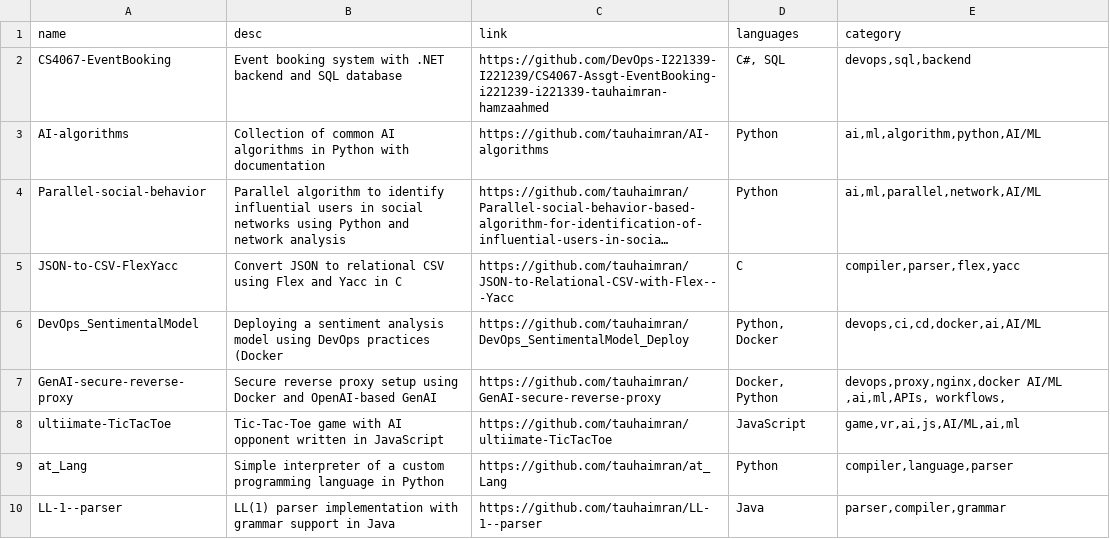
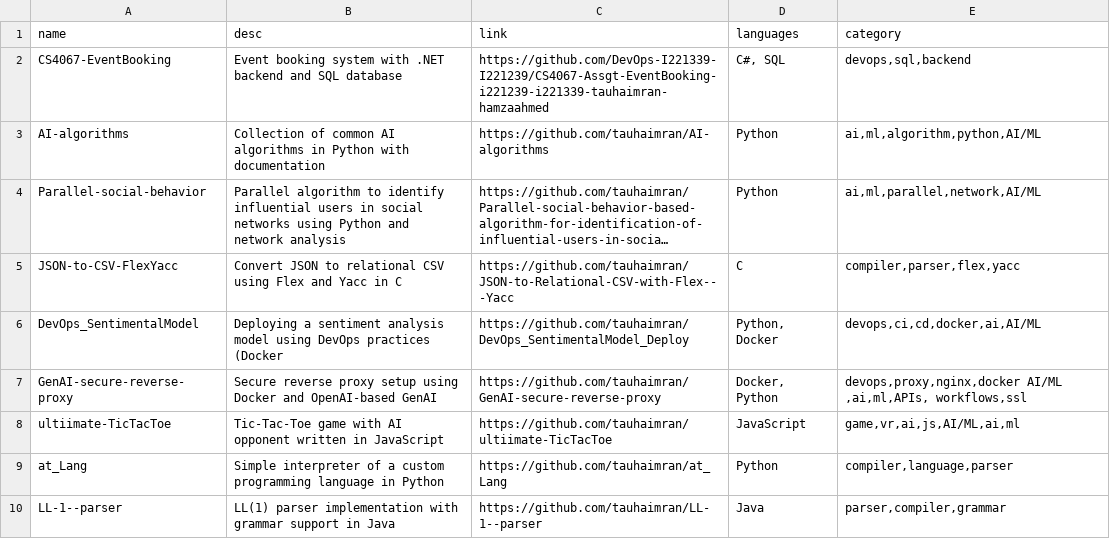
Before and after one commit to tauhaimran/tauhaimran.github.io, a CSV file: repos.csv, drawn as a sheet; only a part is shown; long unchanged cells end in ….

Commit message:
repos tag update

```diff
--- a/repos.csv
+++ b/repos.csv
@@ -6,3 +6,3 @@ JSON-to-CSV-FlexYacc,Convert JSON to relational CSV using Flex and Yacc in C,htt
 DevOps_SentimentalModel,Deploying a sentiment analysis model using DevOps practices (Docker,https://github.com/tauhaimran/DevOps_SentimentalModel_Deploy,"Python, Docker","devops,ci,cd,docker,ai,AI/ML"
-GenAI-secure-reverse-proxy,Secure reverse proxy setup using Docker and OpenAI-based GenAI,https://github.com/tauhaimran/GenAI-secure-reverse-proxy,"Docker, Python","devops,proxy,nginx,docker AI/ML ,ai,ml,APIs, workflows,"
+GenAI-secure-reverse-proxy,Secure reverse proxy setup using Docker and OpenAI-based GenAI,https://github.com/tauhaimran/GenAI-secure-reverse-proxy,"Docker, Python","devops,proxy,nginx,docker AI/ML ,ai,ml,APIs, workflows,ssl"
 ultiimate-TicTacToe,Tic-Tac-Toe game with AI opponent written in JavaScript,https://github.com/tauhaimran/ultiimate-TicTacToe,JavaScript,"game,vr,ai,js,AI/ML,ai,ml"
```
